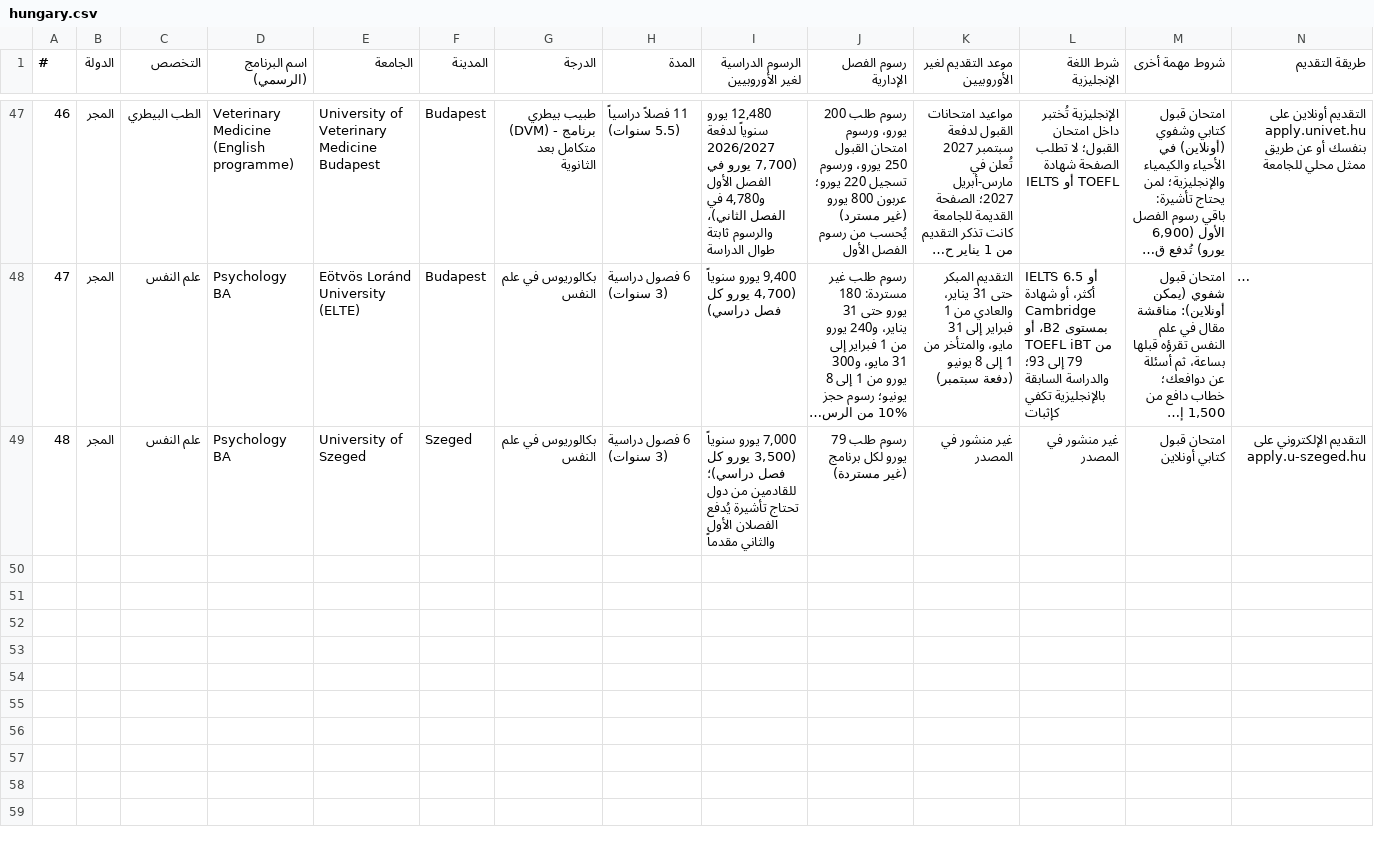
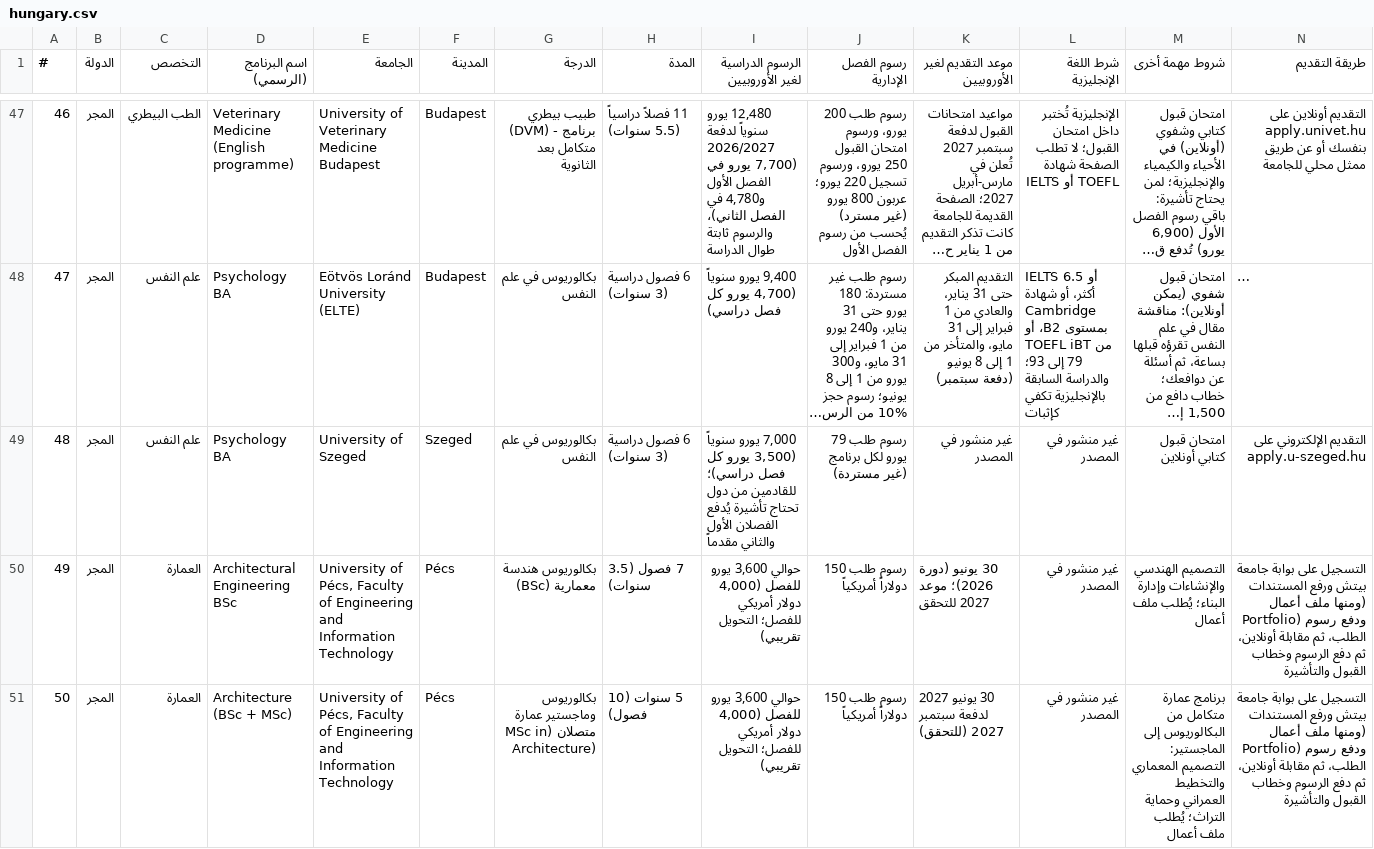
Before and after one commit to timelmallah-cpu/mynewgate, a CSV file: data/programmes_ba/hungary.csv, drawn as a sheet; only a part is shown, gaps mark what is left out; long unchanged cells end in …; rows hold the shown columns only; the diff names each change by its address in the sheet, - before the commit and + after, or states it on an @@ line.

```diff
--- a/data/programmes_ba/hungary.csv
+++ b/data/programmes_ba/hungary.csv
+row 50: 49 | المجر | العمارة | Architectural Engineering BSc | University of Pécs, Faculty of Engineering and Information Technology | Pécs | بكالوريوس هندسة معمارية (BSc) | 7 فصول (3.5 سنوات) | حوالي 3,600 يورو للفصل (4,000 دولار أمريكي للفصل؛ التحويل تقريبي) | رسوم طلب 150 دولاراً أمريكياً | 30 يونيو (دورة 2026)؛ موعد 2027 للتحقق | غير منشور في المصدر | التصميم الهندسي والإنشاءات وإدارة البناء؛ يُطلب ملف أعمال | التسجيل على بوابة جامعة بيتش ورفع المستندات (ومنها ملف أعمال Portfolio) ودفع رسوم الطلب، ثم مقابلة أونلاين، ثم دفع الرسوم وخطاب القبول والتأشيرة
+row 51: 50 | المجر | العمارة | Architecture (BSc + MSc) | University of Pécs, Faculty of Engineering and Information Technology | Pécs | بكالوريوس وماجستير عمارة متصلان (MSc in Architecture) | 5 سنوات (10 فصول) | حوالي 3,600 يورو للفصل (4,000 دولار أمريكي للفصل؛ التحويل تقريبي) | رسوم طلب 150 دولاراً أمريكياً | 30 يونيو 2027 لدفعة سبتمبر 2027 (للتحقق) | غير منشور في المصدر | برنامج عمارة متكامل من البكالوريوس إلى الماجستير: التصميم المعماري والتخطيط العمراني وحماية التراث؛ يُطلب ملف أعمال | التسجيل على بوابة جامعة بيتش ورفع المستندات (ومنها ملف أعمال Portfolio) ودفع رسوم الطلب، ثم مقابلة أونلاين، ثم دفع الرسوم وخطاب القبول والتأشيرة
```
Also changed, not shown: data/programmes/czechia.csv, data/programmes/denmark.csv, 22 other files.
